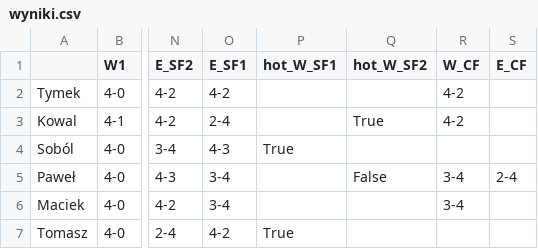
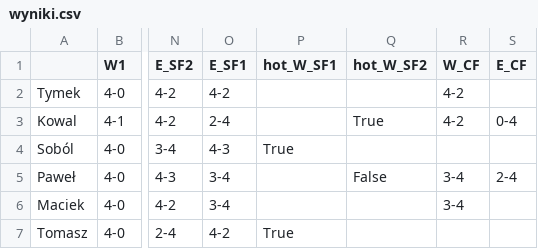
Before and after one commit to tymekwieczor1/nba-playoffy, a CSV file: wyniki.csv, drawn as a sheet; only a part is shown, gaps mark what is left out; the diff names each change by its address in the sheet, - before the commit and + after, or states it on an @@ line.

Commit message:
Auto-update wyniki.csv

```diff
--- a/wyniki.csv
+++ b/wyniki.csv
-S3 (E_CF): (empty)
+S3 (E_CF): 0-4
```
